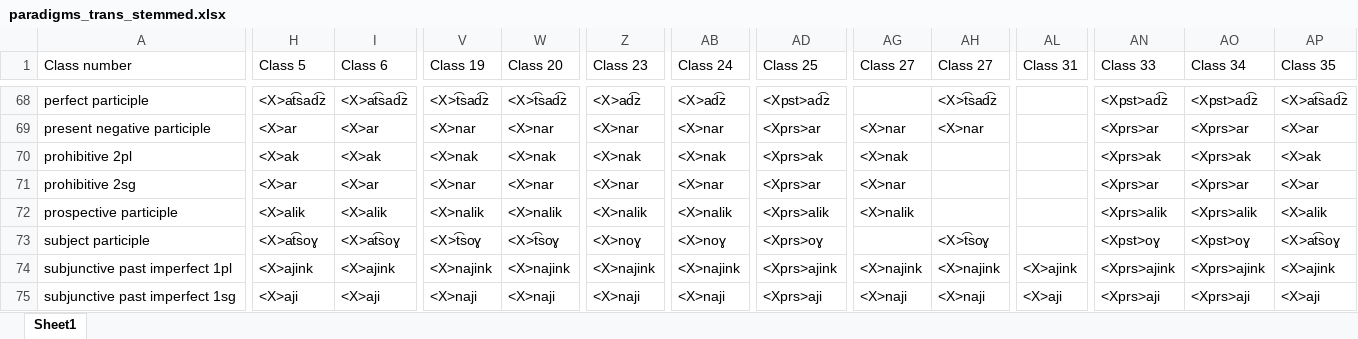
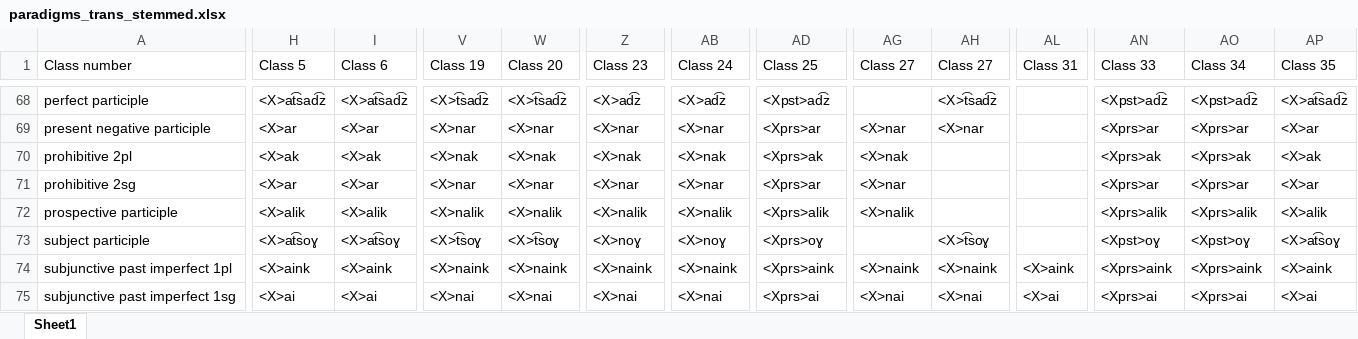
Before and after one commit to jhdeov/ArmenianVerbs, an Excel workbook: paradigms/paradigms_excel/paradigms_trans_stemmed.xlsx, sheet Sheet1, drawn as a sheet; only a part is shown, gaps mark what is left out; values as stored, in another font and other column widths than the file's, no borders; the diff covers the shown part only; the diff names each change by its address in the sheet, - before the commit and + after, or states it on an @@ line.

```diff
--- a/paradigms/paradigms_excel/paradigms_trans_stemmed.xlsx (sheet Sheet1)
+++ b/paradigms/paradigms_excel/paradigms_trans_stemmed.xlsx (sheet Sheet1)
-H74 (Class 5): <X>ajink
+H74 (Class 5): <X>aink
-I74 (Class 6): <X>ajink
+I74 (Class 6): <X>aink
-V74 (Class 19): <X>najink
+V74 (Class 19): <X>naink
-W74 (Class 20): <X>najink
+W74 (Class 20): <X>naink
-Z74 (Class 23): <X>najink
+Z74 (Class 23): <X>naink
-AB74 (Class 24): <X>najink
+AB74 (Class 24): <X>naink
-AD74 (Class 25): <Xprs>ajink
+AD74 (Class 25): <Xprs>aink
-AG74 (Class 27): <X>najink
+AG74 (Class 27): <X>naink
-AH74 (Class 27): <X>najink
+AH74 (Class 27): <X>naink
-AL74 (Class 31): <X>ajink
+AL74 (Class 31): <X>aink
-AN74 (Class 33): <Xprs>ajink
+AN74 (Class 33): <Xprs>aink
-AO74 (Class 34): <Xprs>ajink
+AO74 (Class 34): <Xprs>aink
-AP74 (Class 35): <X>ajink
+AP74 (Class 35): <X>aink
-H75 (Class 5): <X>aji
+H75 (Class 5): <X>ai
-I75 (Class 6): <X>aji
+I75 (Class 6): <X>ai
-V75 (Class 19): <X>naji
+V75 (Class 19): <X>nai
-W75 (Class 20): <X>naji
+W75 (Class 20): <X>nai
-Z75 (Class 23): <X>naji
+Z75 (Class 23): <X>nai
-AB75 (Class 24): <X>naji
+AB75 (Class 24): <X>nai
-AD75 (Class 25): <Xprs>aji
+AD75 (Class 25): <Xprs>ai
-AG75 (Class 27): <X>naji
+AG75 (Class 27): <X>nai
-AH75 (Class 27): <X>naji
+AH75 (Class 27): <X>nai
-AL75 (Class 31): <X>aji
+AL75 (Class 31): <X>ai
-AN75 (Class 33): <Xprs>aji
+AN75 (Class 33): <Xprs>ai
-AO75 (Class 34): <Xprs>aji
+AO75 (Class 34): <Xprs>ai
-AP75 (Class 35): <X>aji
+AP75 (Class 35): <X>ai
```
Also changed, not shown: 416 edited cells elsewhere in this sheet, paradigms/paradigms_excel/paradigms_trans.xlsx, 2 other files.
